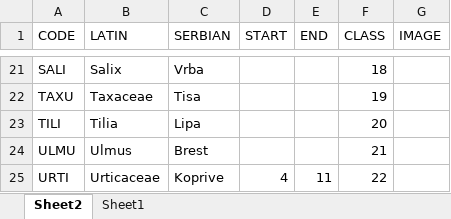
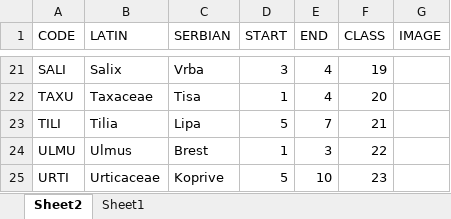
Before and after one commit to PredragMatavulj/transfer_learning, an Excel workbook: Rapid-E/src/Libraries/pollen_types.xlsx, sheet Sheet2, drawn as a sheet; only a part is shown, gaps mark what is left out; values as stored, in another font and other column widths than the file's, no borders; table styles not drawn; the diff covers the shown part only; the diff names each change by its address in the sheet, - before the commit and + after, or states it on an @@ line.

```diff
--- a/Rapid-E/src/Libraries/pollen_types.xlsx (sheet Sheet2)
+++ b/Rapid-E/src/Libraries/pollen_types.xlsx (sheet Sheet2)
-D21 (START): (empty)
+D21 (START): 3
-E21:E22 (END): (empty)
+E21:E22 (END): 4
-F21 (CLASS): 18
+F21 (CLASS): 19
-D22 (START): (empty)
+D22 (START): 1
-F22 (CLASS): 19
+F22 (CLASS): 20
-D23 (START): (empty)
+D23 (START): 5
-E23 (END): (empty)
+E23 (END): 7
-F23 (CLASS): 20
+F23 (CLASS): 21
-D24 (START): (empty)
+D24 (START): 1
-E24 (END): (empty)
+E24 (END): 3
-F24 (CLASS): 21
+F24 (CLASS): 22
-D25 (START): 4
+D25 (START): 5
-E25 (END): 11
+E25 (END): 10
-F25 (CLASS): 22
+F25 (CLASS): 23
```
Also changed, not shown: 35 edited cells elsewhere in this sheet.
